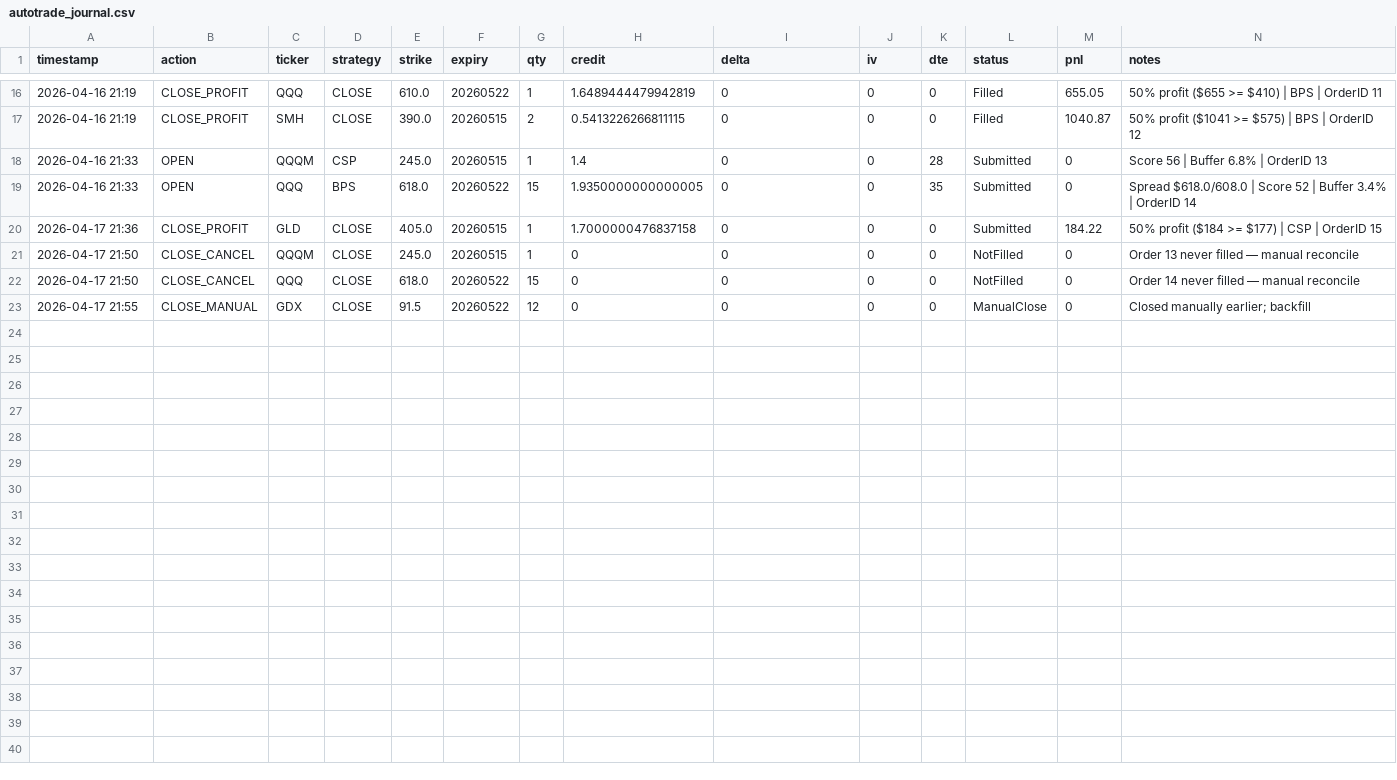
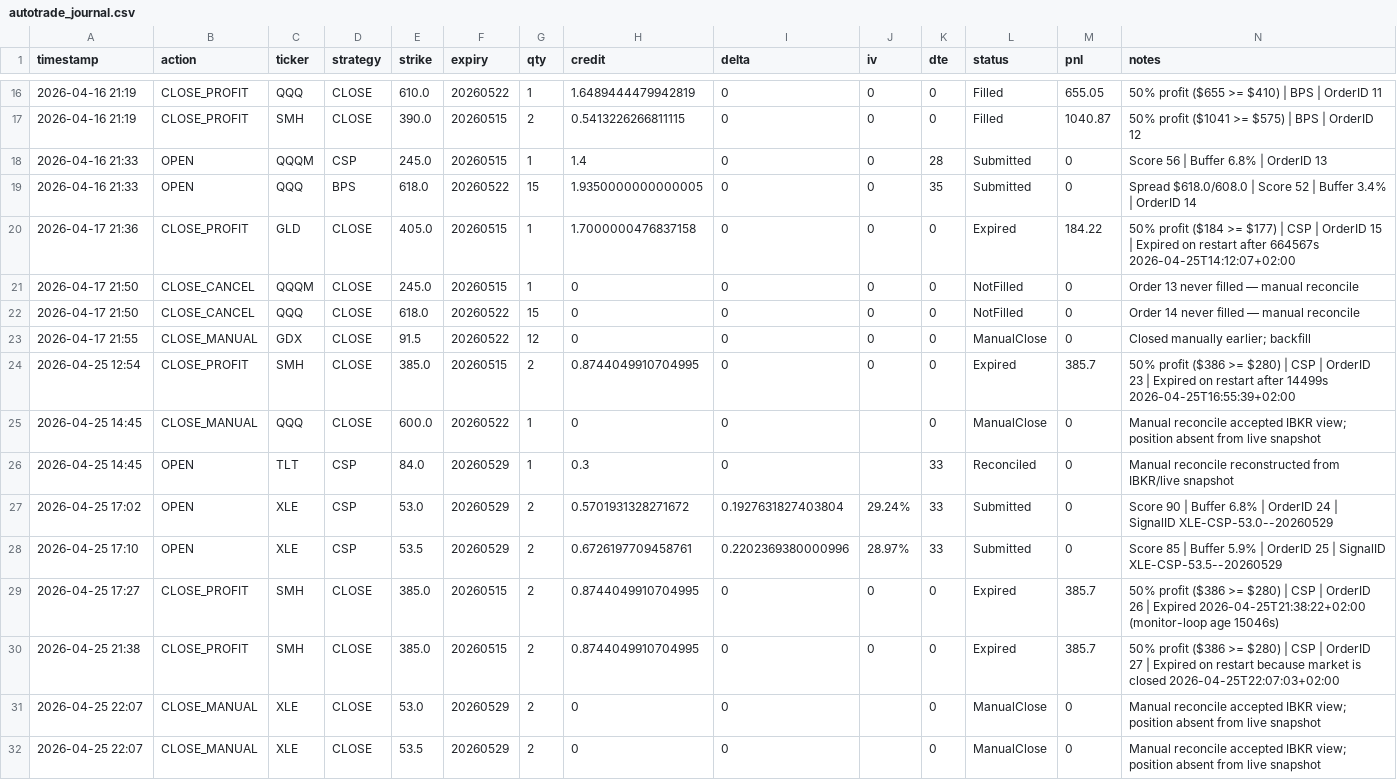
Before and after one commit to Zezo2159/options-pro, a CSV file: app/autotrade_journal.csv, drawn as a sheet; only a part is shown, gaps mark what is left out.

```diff
--- a/app/autotrade_journal.csv
+++ b/app/autotrade_journal.csv
@@ -19,3 +19,3 @@ timestamp,action,ticker,strategy,strike,expiry,qty,credit,delta,iv,dte,status,pn
 2026-04-16 21:33,OPEN,QQQ,BPS,618.0,20260522,15,1.9350000000000005,0,0,35,Submitted,0,Spread $618.0/608.0 | Score 52 | Buffer 3.4% | OrderID 14
-2026-04-17 21:36,CLOSE_PROFIT,GLD,CLOSE,405.0,20260515,1,1.7000000476837158,0,0,0,Submitted,184.22,50% profit ($184 >= $177) | CSP | OrderID 15
+2026-04-17 21:36,CLOSE_PROFIT,GLD,CLOSE,405.0,20260515,1,1.7000000476837158,0,0,0,Expired,184.22,50% profit ($184 >= $177) | CSP | OrderID 15 | Expired on restart after 664567s 2026-04-25T14:12:07+02:00
 2026-04-17 21:50,CLOSE_CANCEL,QQQM,CLOSE,245.0,20260515,1,0,0,0,0,NotFilled,0,Order 13 never filled — manual reconcile
@@ -23 +23,10 @@ timestamp,action,ticker,strategy,strike,expiry,qty,credit,delta,iv,dte,status,pn
 2026-04-17 21:55,CLOSE_MANUAL,GDX,CLOSE,91.5,20260522,12,0,0,0,0,ManualClose,0,Closed manually earlier; backfill
+2026-04-25 12:54,CLOSE_PROFIT,SMH,CLOSE,385.0,20260515,2,0.8744049910704995,0,0,0,Expired,385.7,50% profit ($386 >= $280) | CSP | OrderID 23 | Expired on restart after 14499s 2026-04-25T16:55:39+02:00
+2026-04-25 14:45,CLOSE_MANUAL,QQQ,CLOSE,600.0,20260522,1,0,0,,0,ManualClose,0,Manual reconcile accepted IBKR view; position absent from live snapshot
+2026-04-25 14:45,OPEN,TLT,CSP,84.0,20260529,1,0.3,0,,33,Reconciled,0,Manual reconcile reconstructed from IBKR/live snapshot
+2026-04-25 17:02,OPEN,XLE,CSP,53.0,20260529,2,0.5701931328271672,0.1927631827403804,29.24%,33,Submitted,0,Score 90 | Buffer 6.8% | OrderID 24 | SignalID XLE-CSP-53.0--20260529
+2026-04-25 17:10,OPEN,XLE,CSP,53.5,20260529,2,0.6726197709458761,0.2202369380000996,28.97%,33,Submitted,0,Score 85 | Buffer 5.9% | OrderID 25 | SignalID XLE-CSP-53.5--20260529
+2026-04-25 17:27,CLOSE_PROFIT,SMH,CLOSE,385.0,20260515,2,0.8744049910704995,0,0,0,Expired,385.7,50% profit ($386 >= $280) | CSP | OrderID 26 | Expired 2026-04-25T21:38:22+02:00 (monitor-loop age 15046s)
+2026-04-25 21:38,CLOSE_PROFIT,SMH,CLOSE,385.0,20260515,2,0.8744049910704995,0,0,0,Expired,385.7,50% profit ($386 >= $280) | CSP | OrderID 27 | Expired on restart because market is closed 2026-04-25T22:07:03+02:00
+2026-04-25 22:07,CLOSE_MANUAL,XLE,CLOSE,53.0,20260529,2,0,0,,0,ManualClose,0,Manual reconcile accepted IBKR view; position absent from live snapshot
+2026-04-25 22:07,CLOSE_MANUAL,XLE,CLOSE,53.5,20260529,2,0,0,,0,ManualClose,0,Manual reconcile accepted IBKR view; position absent from live snapshot
```
Also changed, not shown: 5 other files.
